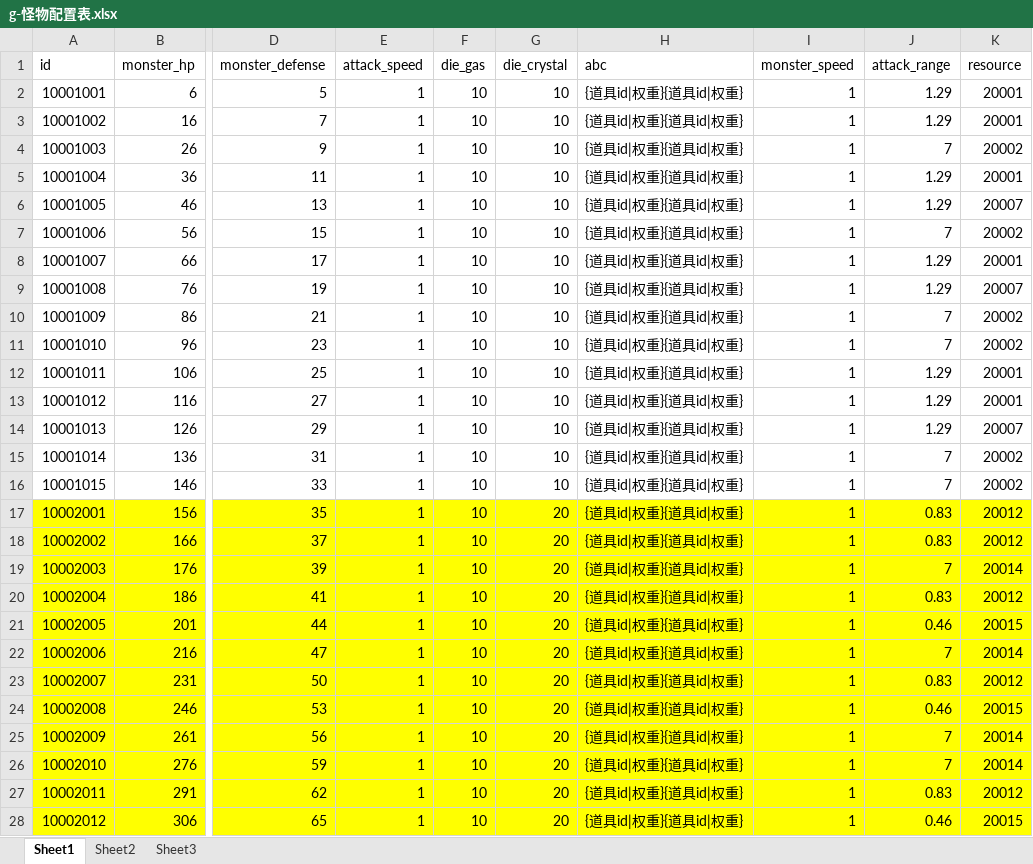
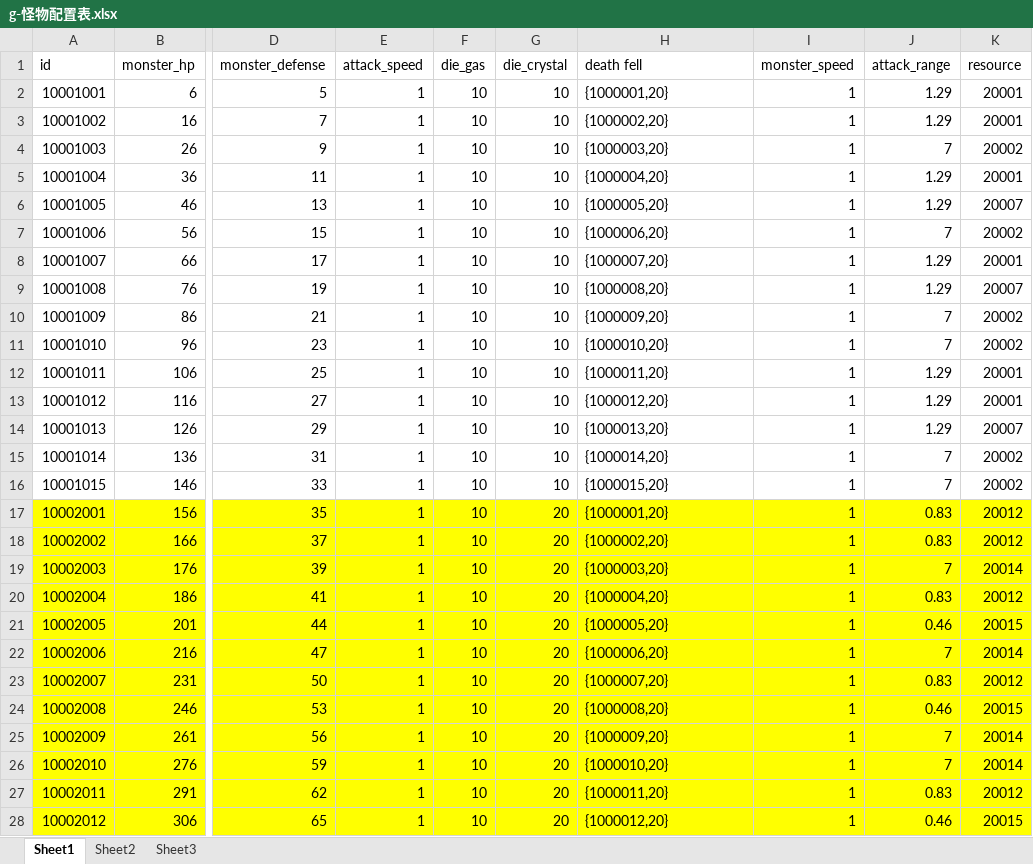
Before and after one commit to a1321253646/ourGame, an Excel workbook: other/配置表/g-怪物配置表.xlsx, sheet Sheet1, drawn as a sheet; only a part is shown, gaps mark what is left out; values as stored, in another font and other column widths than the file's, no borders; the diff covers the shown part only; the diff names each change by its address in the sheet, - before the commit and + after, or states it on an @@ line.

```diff
--- a/other/配置表/g-怪物配置表.xlsx (sheet Sheet1)
+++ b/other/配置表/g-怪物配置表.xlsx (sheet Sheet1)
-H1: abc
+H1: death fell
-H2 (death fell): {道具id|权重}{道具id|权重}
+H2 (death fell): {1000001,20}
-H3 (death fell): {道具id|权重}{道具id|权重}
+H3 (death fell): {1000002,20}
-H4 (death fell): {道具id|权重}{道具id|权重}
+H4 (death fell): {1000003,20}
-H5 (death fell): {道具id|权重}{道具id|权重}
+H5 (death fell): {1000004,20}
-H6 (death fell): {道具id|权重}{道具id|权重}
+H6 (death fell): {1000005,20}
-H7 (death fell): {道具id|权重}{道具id|权重}
+H7 (death fell): {1000006,20}
-H8 (death fell): {道具id|权重}{道具id|权重}
+H8 (death fell): {1000007,20}
-H9 (death fell): {道具id|权重}{道具id|权重}
+H9 (death fell): {1000008,20}
-H10 (death fell): {道具id|权重}{道具id|权重}
+H10 (death fell): {1000009,20}
-H11 (death fell): {道具id|权重}{道具id|权重}
+H11 (death fell): {1000010,20}
-H12 (death fell): {道具id|权重}{道具id|权重}
+H12 (death fell): {1000011,20}
-H13 (death fell): {道具id|权重}{道具id|权重}
+H13 (death fell): {1000012,20}
-H14 (death fell): {道具id|权重}{道具id|权重}
+H14 (death fell): {1000013,20}
-H15 (death fell): {道具id|权重}{道具id|权重}
+H15 (death fell): {1000014,20}
-H16 (death fell): {道具id|权重}{道具id|权重}
+H16 (death fell): {1000015,20}
-H17 (death fell): {道具id|权重}{道具id|权重}
+H17 (death fell): {1000001,20}
-H18 (death fell): {道具id|权重}{道具id|权重}
+H18 (death fell): {1000002,20}
-H19 (death fell): {道具id|权重}{道具id|权重}
+H19 (death fell): {1000003,20}
-H20 (death fell): {道具id|权重}{道具id|权重}
+H20 (death fell): {1000004,20}
-H21 (death fell): {道具id|权重}{道具id|权重}
+H21 (death fell): {1000005,20}
-H22 (death fell): {道具id|权重}{道具id|权重}
+H22 (death fell): {1000006,20}
-H23 (death fell): {道具id|权重}{道具id|权重}
+H23 (death fell): {1000007,20}
-H24 (death fell): {道具id|权重}{道具id|权重}
+H24 (death fell): {1000008,20}
-H25 (death fell): {道具id|权重}{道具id|权重}
+H25 (death fell): {1000009,20}
-H26 (death fell): {道具id|权重}{道具id|权重}
+H26 (death fell): {1000010,20}
-H27 (death fell): {道具id|权重}{道具id|权重}
+H27 (death fell): {1000011,20}
-H28 (death fell): {道具id|权重}{道具id|权重}
+H28 (death fell): {1000012,20}
```
Also changed, not shown: 309 edited cells elsewhere in this sheet, other/配置表/d-道具配置表.xlsx.
